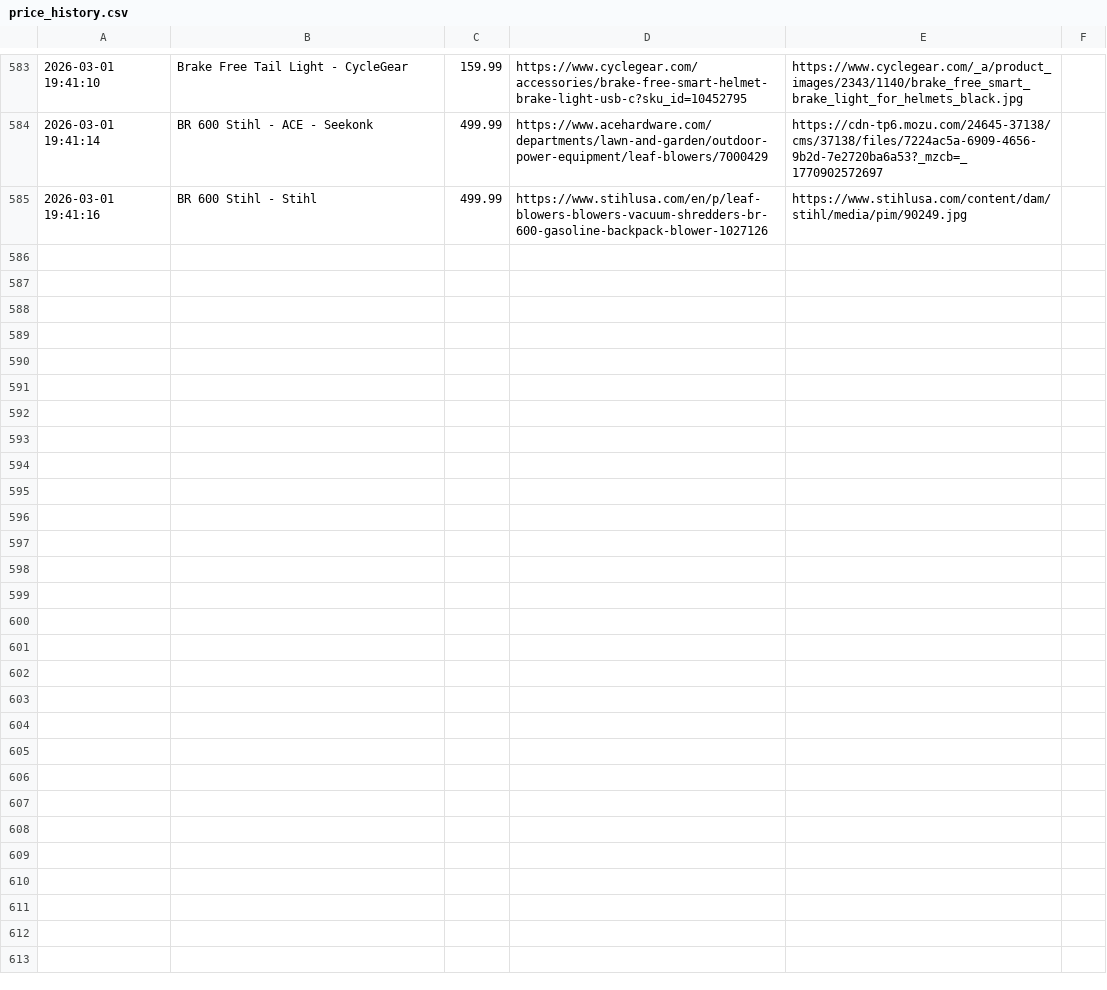
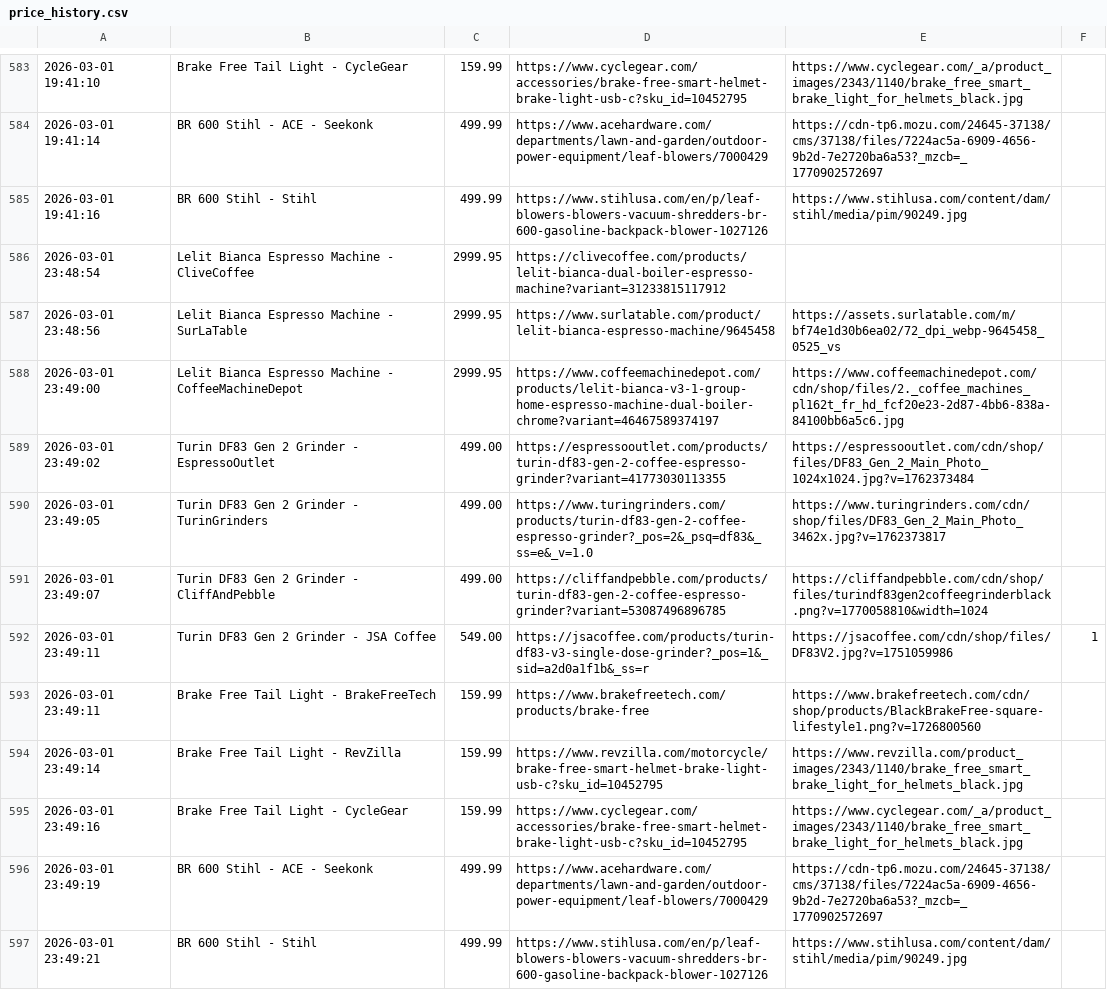
Before and after one commit to Hafoozi/price-tracker, a CSV file: price_history.csv, drawn as a sheet; only a part is shown, gaps mark what is left out; the diff names each change by its address in the sheet, - before the commit and + after, or states it on an @@ line.

```diff
--- a/price_history.csv
+++ b/price_history.csv
+row 586: 2026-03-01 23:48:54 | Lelit Bianca Espresso Machine - CliveCoffee | 2999.95 | https://clivecoffee.com/products/lelit-bianca-dual-boiler-espresso-machine?variant=31233815117912
+row 587: 2026-03-01 23:48:56 | Lelit Bianca Espresso Machine - SurLaTable | 2999.95 | https://www.surlatable.com/product/lelit-bianca-espresso-machine/9645458 | https://assets.surlatable.com/m/bf74e1d30b6ea02/72_dpi_webp-9645458_0525_vs
+row 588: 2026-03-01 23:49:00 | Lelit Bianca Espresso Machine - CoffeeMachineDepot | 2999.95 | https://www.coffeemachinedepot.com/products/lelit-bianca-v3-1-group-home-espresso-machine-dual-boiler-chrome?variant=46467589374197 | https://www.coffeemachinedepot.com/cdn/shop/files/2._coffee_machines_pl162t_fr_hd_fcf20e23-2d87-4bb6-838a-84100bb6a5c6.jpg
+row 589: 2026-03-01 23:49:02 | Turin DF83 Gen 2 Grinder - EspressoOutlet | 499.00 | https://espressooutlet.com/products/turin-df83-gen-2-coffee-espresso-grinder?variant=41773030113355 | https://espressooutlet.com/cdn/shop/files/DF83_Gen_2_Main_Photo_1024x1024.jpg?v=1762373484
+row 590: 2026-03-01 23:49:05 | Turin DF83 Gen 2 Grinder - TurinGrinders | 499.00 | https://www.turingrinders.com/products/turin-df83-gen-2-coffee-espresso-grinder?_pos=2&_psq=df83&_ss=e&_v=1.0 | https://www.turingrinders.com/cdn/shop/files/DF83_Gen_2_Main_Photo_3462x.jpg?v=1762373817
+row 591: 2026-03-01 23:49:07 | Turin DF83 Gen 2 Grinder - CliffAndPebble | 499.00 | https://cliffandpebble.com/products/turin-df83-gen-2-coffee-espresso-grinder?variant=53087496896785 | https://cliffandpebble.com/cdn/shop/files/turindf83gen2coffeegrinderblack.png?v=1770058810&width=1024
+row 592: 2026-03-01 23:49:11 | Turin DF83 Gen 2 Grinder - JSA Coffee | 549.00 | https://jsacoffee.com/products/turin-df83-v3-single-dose-grinder?_pos=1&_sid=a2d0a1f1b&_ss=r | https://jsacoffee.com/cdn/shop/files/DF83V2.jpg?v=1751059986 | 1
+row 593: 2026-03-01 23:49:11 | Brake Free Tail Light - BrakeFreeTech | 159.99 | https://www.brakefreetech.com/products/brake-free | https://www.brakefreetech.com/cdn/shop/products/BlackBrakeFree-square-lifestyle1.png?v=1726800560
+row 594: 2026-03-01 23:49:14 | Brake Free Tail Light - RevZilla | 159.99 | https://www.revzilla.com/motorcycle/brake-free-smart-helmet-brake-light-usb-c?sku_id=10452795 | https://www.revzilla.com/product_images/2343/1140/brake_free_smart_brake_light_for_helmets_black.jpg
+row 595: 2026-03-01 23:49:16 | Brake Free Tail Light - CycleGear | 159.99 | https://www.cyclegear.com/accessories/brake-free-smart-helmet-brake-light-usb-c?sku_id=10452795 | https://www.cyclegear.com/_a/product_images/2343/1140/brake_free_smart_brake_light_for_helmets_black.jpg
+row 596: 2026-03-01 23:49:19 | BR 600 Stihl - ACE - Seekonk | 499.99 | https://www.acehardware.com/departments/lawn-and-garden/outdoor-power-equipment/leaf-blowers/7000429 | https://cdn-tp6.mozu.com/24645-37138/cms/37138/files/7224ac5a-6909-4656-9b2d-7e2720ba6a53?_mzcb=_1770902572697
+row 597: 2026-03-01 23:49:21 | BR 600 Stihl - Stihl | 499.99 | https://www.stihlusa.com/en/p/leaf-blowers-blowers-vacuum-shredders-br-600-gasoline-backpack-blower-1027126 | https://www.stihlusa.com/content/dam/stihl/media/pim/90249.jpg
```
